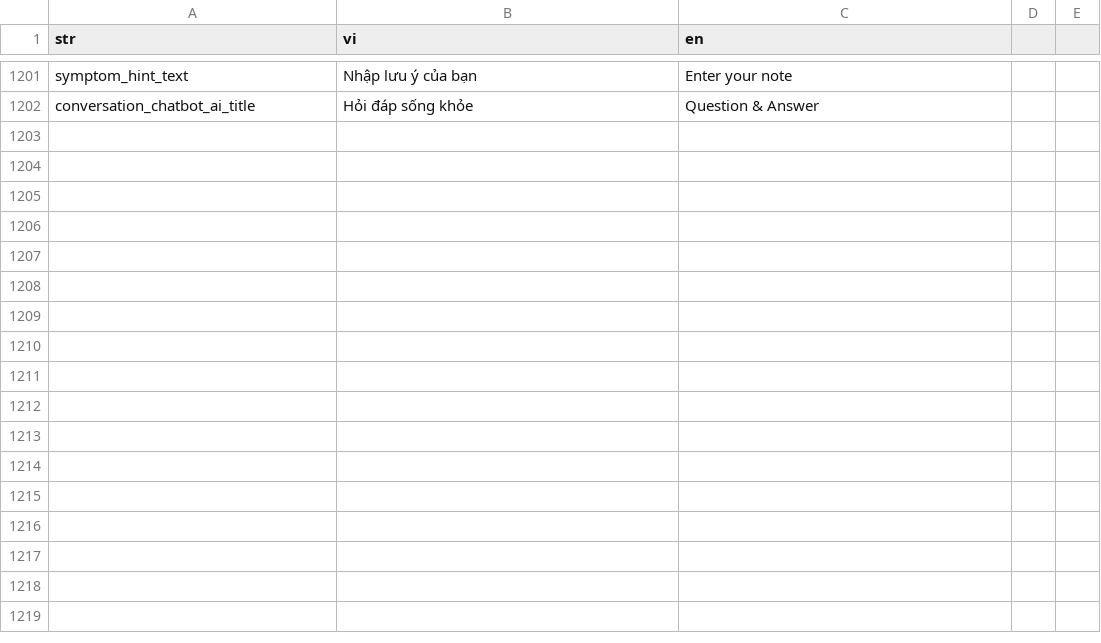
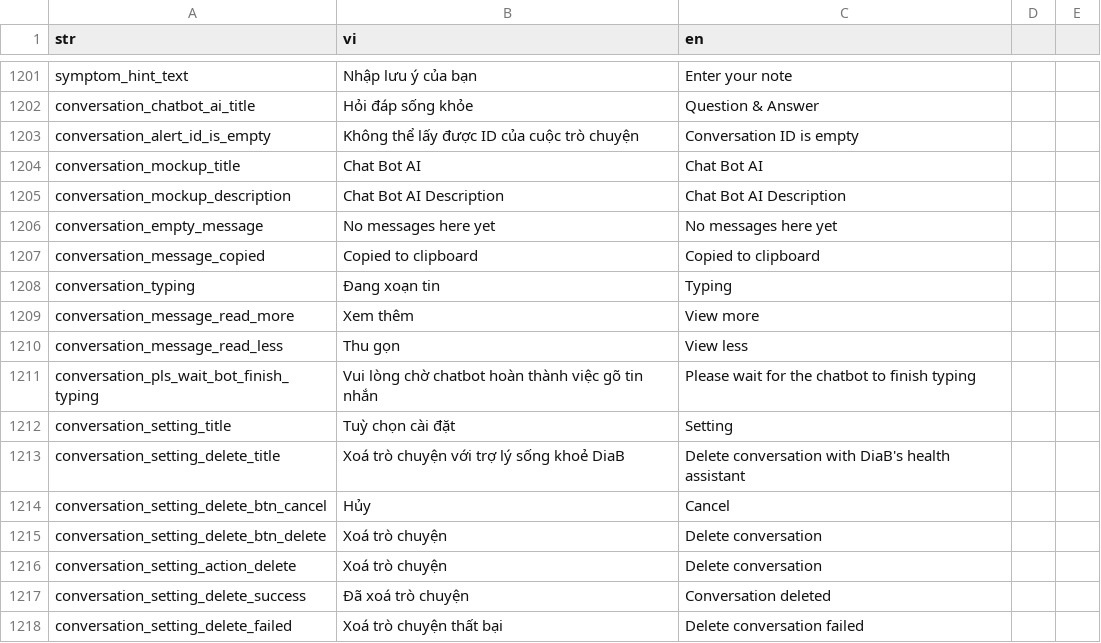
Before and after one commit to diab-machine-2/diab-flutter-mobile, a CSV file: lib/res/translations/langs.csv, drawn as a sheet; only a part is shown, gaps mark what is left out; the diff names each change by its address in the sheet, - before the commit and + after, or states it on an @@ line.

```diff
--- a/lib/res/translations/langs.csv
+++ b/lib/res/translations/langs.csv
+row 1203: conversation_alert_id_is_empty | Không thể lấy được ID của cuộc trò chuyện | Conversation ID is empty
+row 1204: conversation_mockup_title | Chat Bot AI | Chat Bot AI
+row 1205: conversation_mockup_description | Chat Bot AI Description | Chat Bot AI Description
+row 1206: conversation_empty_message | No messages here yet | No messages here yet
+row 1207: conversation_message_copied | Copied to clipboard | Copied to clipboard
+row 1208: conversation_typing | Đang xoạn tin | Typing
+row 1209: conversation_message_read_more | Xem thêm | View more
+row 1210: conversation_message_read_less | Thu gọn | View less
+row 1211: conversation_pls_wait_bot_finish_typing | Vui lòng chờ chatbot hoàn thành việc gõ tin nhắn | Please wait for the chatbot to finish typing
+row 1212: conversation_setting_title | Tuỳ chọn cài đặt | Setting
+row 1213: conversation_setting_delete_title | Xoá trò chuyện với trợ lý sống khoẻ DiaB | Delete conversation with DiaB's health assistant
+row 1214: conversation_setting_delete_btn_cancel | Hủy | Cancel
+row 1215: conversation_setting_delete_btn_delete | Xoá trò chuyện | Delete conversation
+row 1216: conversation_setting_action_delete | Xoá trò chuyện | Delete conversation
+row 1217: conversation_setting_delete_success | Đã xoá trò chuyện | Conversation deleted
+row 1218: conversation_setting_delete_failed | Xoá trò chuyện thất bại | Delete conversation failed
```
Also changed, not shown: 5 other files.
